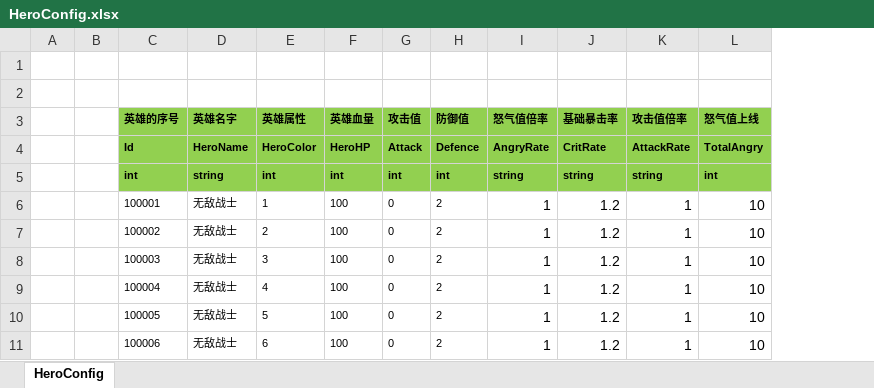
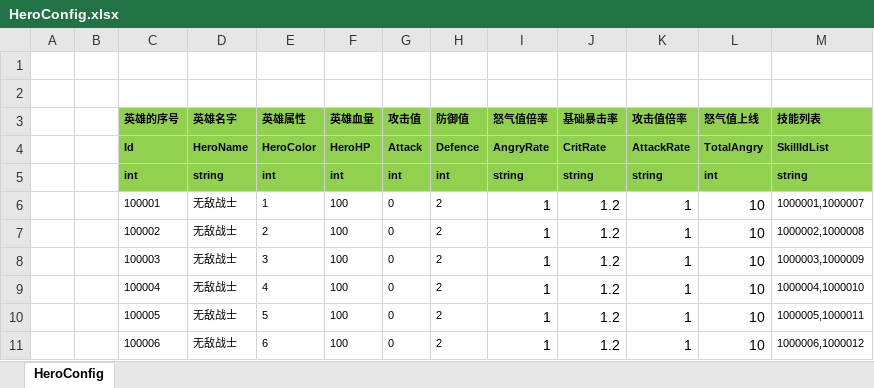
Before and after one commit to haoyuan336/ET-EUI, an Excel workbook: Excel/HeroConfig.xlsx, sheet HeroConfig, drawn as a sheet; values as stored, in another font and other column widths than the file's, no borders; the diff names each change by its address in the sheet, - before the commit and + after, or states it on an @@ line.

```diff
--- a/Excel/HeroConfig.xlsx (sheet HeroConfig)
+++ b/Excel/HeroConfig.xlsx (sheet HeroConfig)
+column M (技能列表), rows 4-11: SkillIdList | string | 1000001,1000007 | 1000002,1000008 | 1000003,1000009 | 1000004,1000010 | 1000005,1000011 | 1000006,1000012
```
Also changed, not shown: 29 other files.
